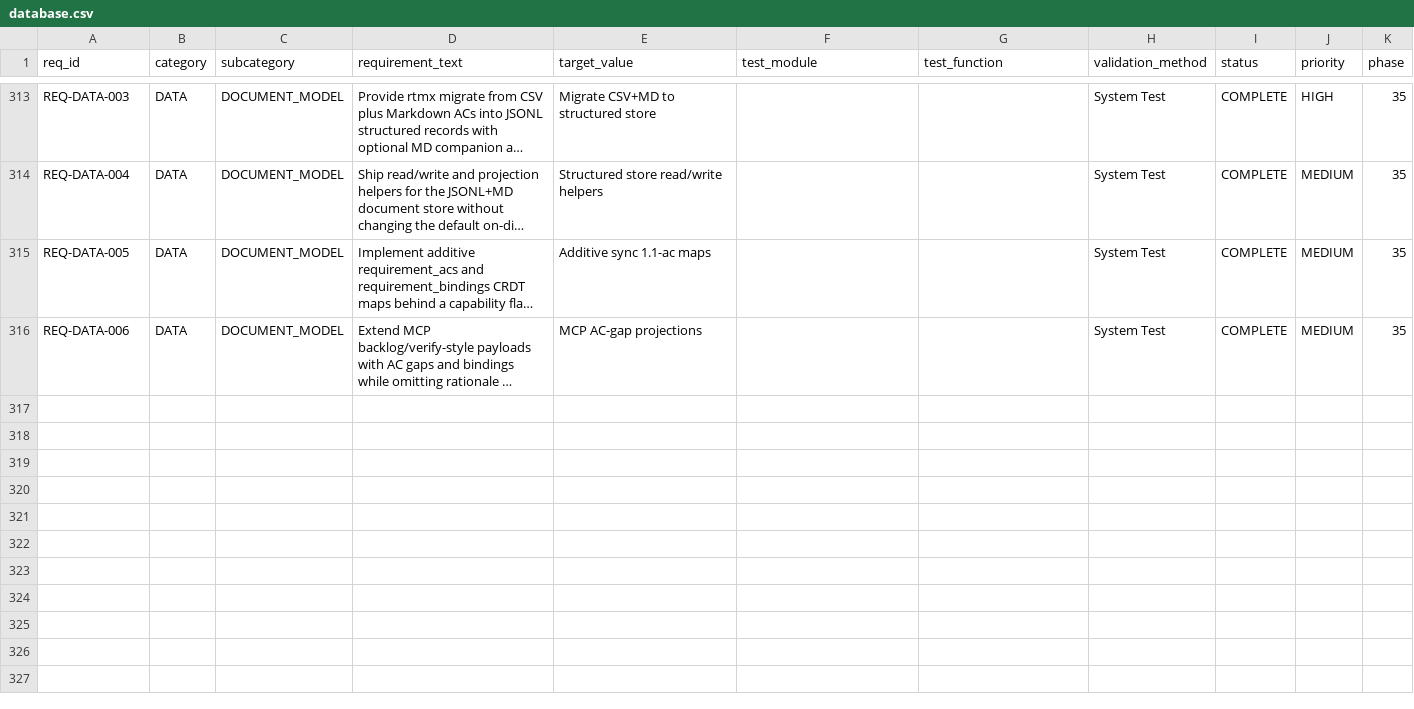
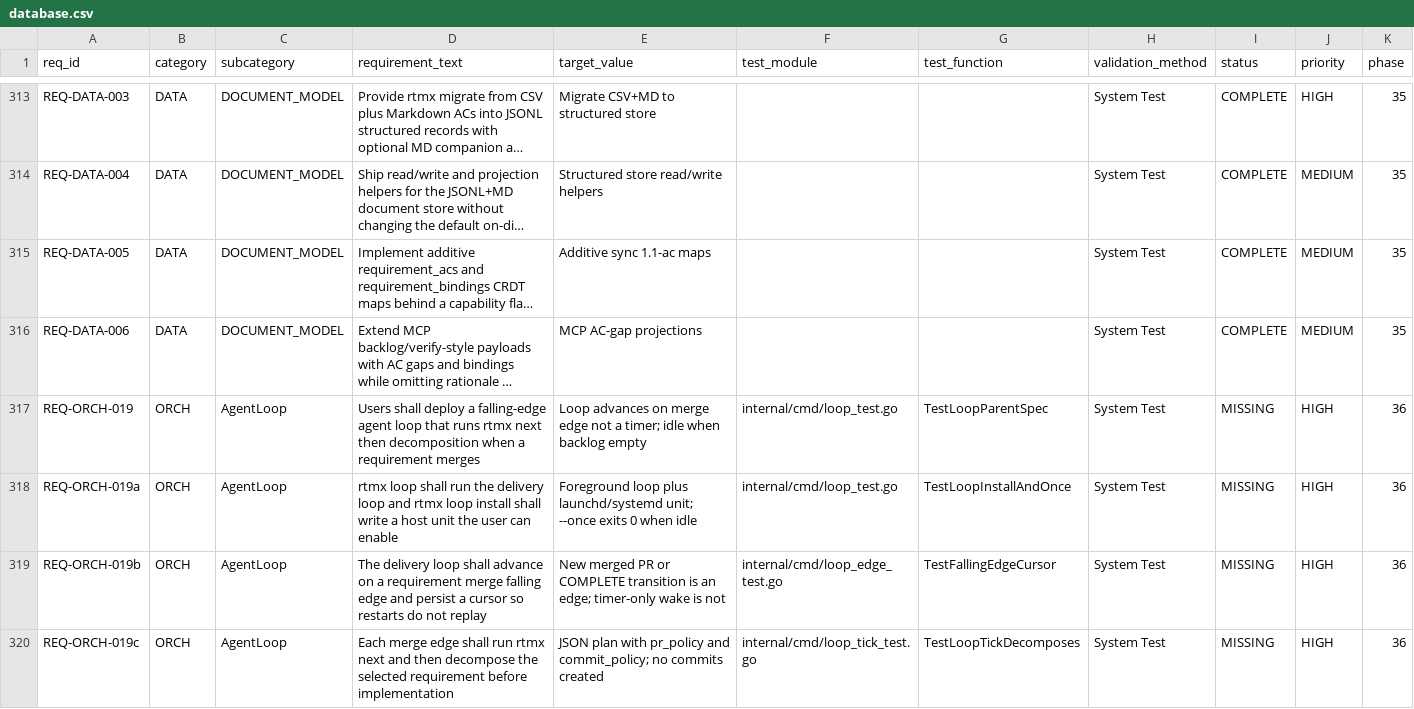
Before and after one commit to rtmx-ai/rtmx, a CSV file: .rtmx/database.csv, drawn as a sheet; only a part is shown, gaps mark what is left out; long unchanged cells end in …; rows hold the shown columns only; the diff covers the shown part only; the diff names each change by its address in the sheet, - before the commit and + after, or states it on an @@ line.

```diff
--- a/.rtmx/database.csv
+++ b/.rtmx/database.csv
+row 317: REQ-ORCH-019 | ORCH | AgentLoop | Users shall deploy a falling-edge agent loop that runs rtmx next then decomposition when a requirement merges | Loop advances on merge edge not a timer; idle when backlog empty | internal/cmd/loop_test.go | TestLoopParentSpec | System Test | MISSING | HIGH | 36
+row 318: REQ-ORCH-019a | ORCH | AgentLoop | rtmx loop shall run the delivery loop and rtmx loop install shall write a host unit the user can enable | Foreground loop plus launchd/systemd unit; --once exits 0 when idle | internal/cmd/loop_test.go | TestLoopInstallAndOnce | System Test | MISSING | HIGH | 36
+row 319: REQ-ORCH-019b | ORCH | AgentLoop | The delivery loop shall advance on a requirement merge falling edge and persist a cursor so restarts do not replay | New merged PR or COMPLETE transition is an edge; timer-only wake is not | internal/cmd/loop_edge_test.go | TestFallingEdgeCursor | System Test | MISSING | HIGH | 36
+row 320: REQ-ORCH-019c | ORCH | AgentLoop | Each merge edge shall run rtmx next and then decompose the selected requirement before implementation | JSON plan with pr_policy and commit_policy; no commits created | internal/cmd/loop_tick_test.go | TestLoopTickDecomposes | System Test | MISSING | HIGH | 36
```
Also changed, not shown: 4 added rows elsewhere in this file, 9 other files.
